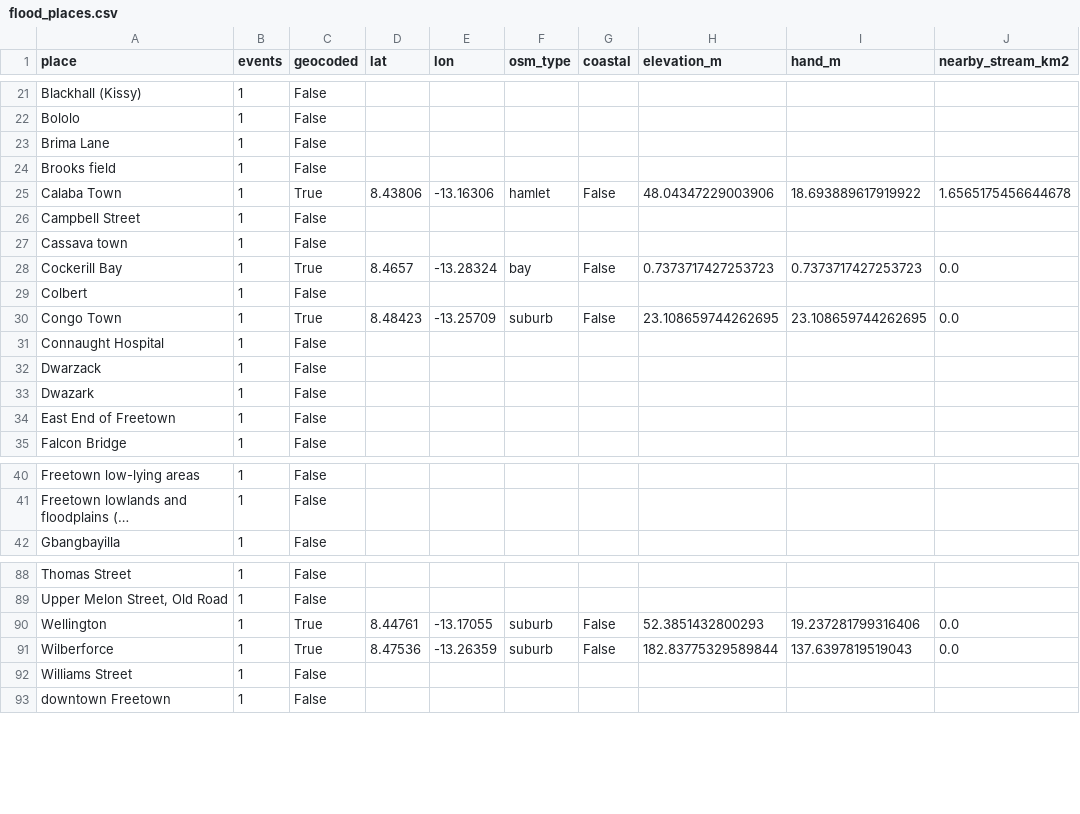
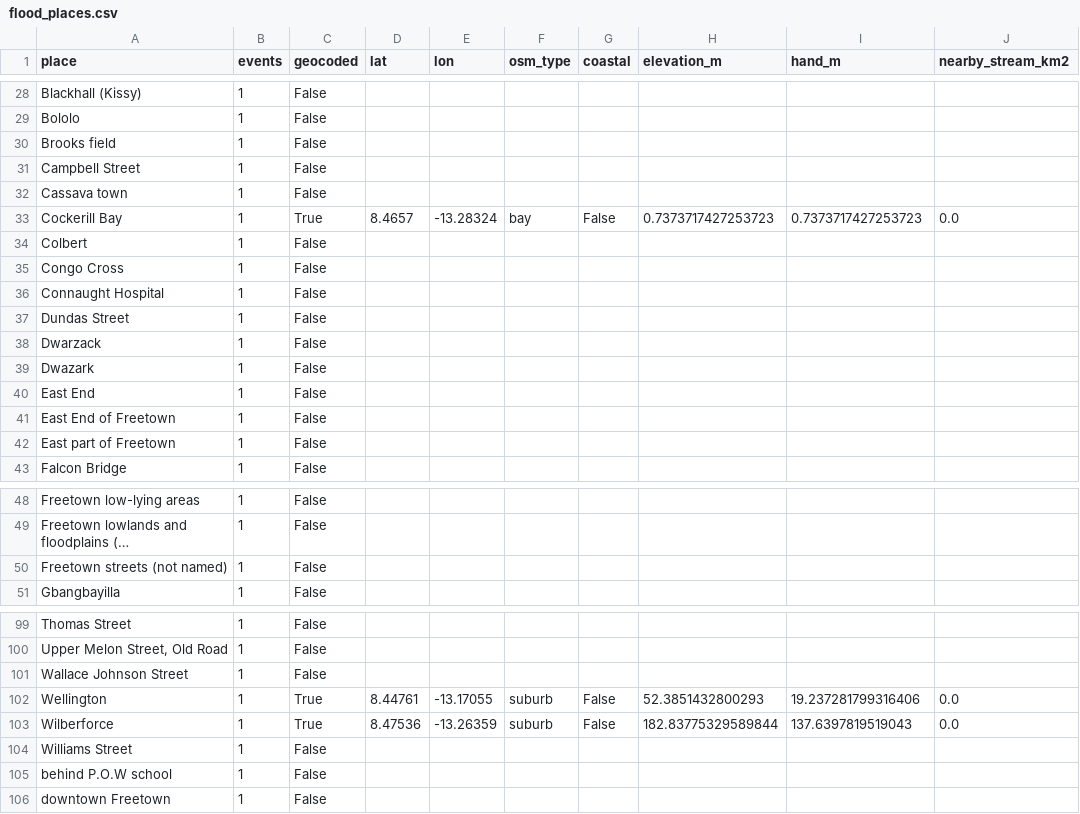
Before and after one commit to moseskolleh/Lion_Eyes, a CSV file: data/derived/flood_places.csv, drawn as a sheet; only a part is shown, gaps mark what is left out; long unchanged cells end in …; removed rows and columns are numbered as before the commit, all else as after; the diff covers the shown part only; the diff names each change by its address in the sheet, - before the commit and + after, or states it on an @@ line.

```diff
--- a/data/derived/flood_places.csv
+++ b/data/derived/flood_places.csv
-row 23: Brima Lane | 1 | False
-row 25: Calaba Town | 1 | True | 8.43806 | -13.16306 | hamlet | False | 48.04347229003906 | 18.693889617919922 | 1.6565175456644678
-row 30: Congo Town | 1 | True | 8.48423 | -13.25709 | suburb | False | 23.108659744262695 | 23.108659744262695 | 0.0
+row 35: Congo Cross | 1 | False
+row 37: Dundas Street | 1 | False
+row 40: East End | 1 | False
+row 42: East part of Freetown | 1 | False
+row 50: Freetown streets (not named) | 1 | False
+row 101: Wallace Johnson Street | 1 | False
+row 105: behind P.O.W school | 1 | False
```
Also changed, not shown: 12 added rows and 3 removed rows elsewhere in this file, data/derived/zones.csv, 17 other files.
